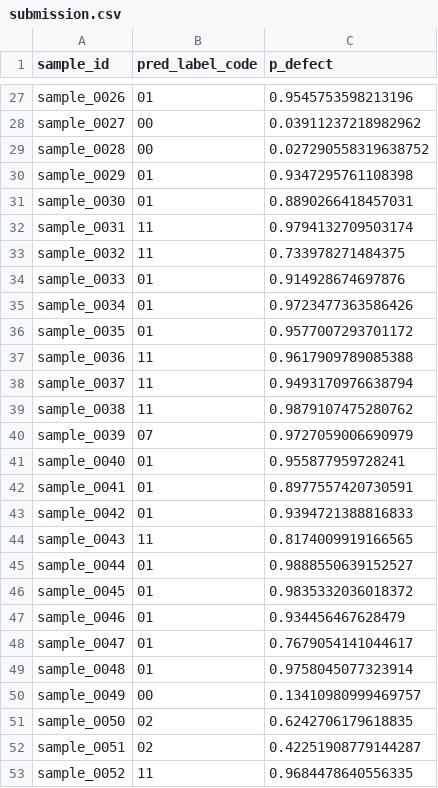
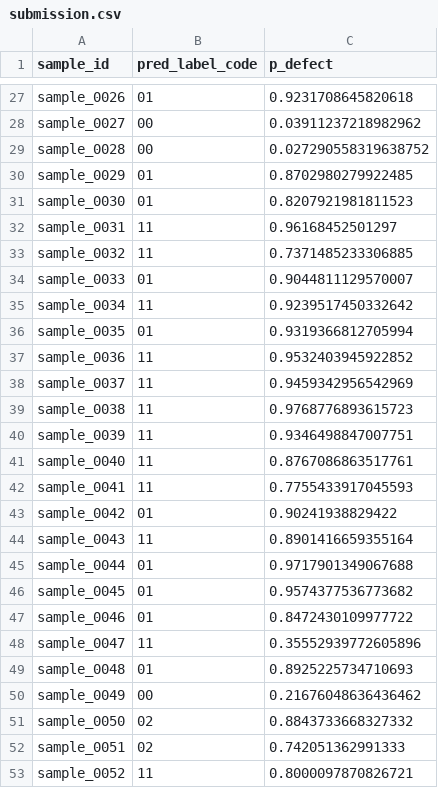
Before and after one commit to krishanu8219/Tri-Modal-Weld-Inspector, a CSV file: submission.csv, drawn as a sheet; only a part is shown, gaps mark what is left out; the diff covers the shown part only.

```diff
--- a/submission.csv
+++ b/submission.csv
@@ -27,27 +27,27 @@
-"sample_0026","01","0.9545753598213196"
+"sample_0026","01","0.9231708645820618"
 "sample_0027","00","0.03911237218982962"
 "sample_0028","00","0.027290558319638752"
-"sample_0029","01","0.9347295761108398"
-"sample_0030","01","0.8890266418457031"
-"sample_0031","11","0.9794132709503174"
-"sample_0032","11","0.733978271484375"
-"sample_0033","01","0.914928674697876"
-"sample_0034","01","0.9723477363586426"
-"sample_0035","01","0.9577007293701172"
-"sample_0036","11","0.9617909789085388"
-"sample_0037","11","0.9493170976638794"
-"sample_0038","11","0.9879107475280762"
-"sample_0039","07","0.9727059006690979"
-"sample_0040","01","0.955877959728241"
-"sample_0041","01","0.8977557420730591"
-"sample_0042","01","0.9394721388816833"
-"sample_0043","11","0.8174009919166565"
-"sample_0044","01","0.9888550639152527"
-"sample_0045","01","0.9835332036018372"
-"sample_0046","01","0.934456467628479"
-"sample_0047","01","0.7679054141044617"
-"sample_0048","01","0.9758045077323914"
-"sample_0049","00","0.13410980999469757"
-"sample_0050","02","0.6242706179618835"
-"sample_0051","02","0.42251908779144287"
-"sample_0052","11","0.9684478640556335"
+"sample_0029","01","0.8702980279922485"
+"sample_0030","01","0.8207921981811523"
+"sample_0031","11","0.96168452501297"
+"sample_0032","11","0.7371485233306885"
+"sample_0033","01","0.9044811129570007"
+"sample_0034","11","0.9239517450332642"
+"sample_0035","01","0.9319366812705994"
+"sample_0036","11","0.9532403945922852"
+"sample_0037","11","0.9459342956542969"
+"sample_0038","11","0.9768776893615723"
+"sample_0039","11","0.9346498847007751"
+"sample_0040","11","0.8767086863517761"
+"sample_0041","11","0.7755433917045593"
+"sample_0042","01","0.90241938829422"
+"sample_0043","11","0.8901416659355164"
+"sample_0044","01","0.9717901349067688"
+"sample_0045","01","0.9574377536773682"
+"sample_0046","01","0.8472430109977722"
+"sample_0047","11","0.35552939772605896"
+"sample_0048","01","0.8925225734710693"
+"sample_0049","00","0.21676048636436462"
+"sample_0050","02","0.8843733668327332"
+"sample_0051","02","0.742051362991333"
+"sample_0052","11","0.8000097870826721"
```
Also changed, not shown: 101 edited cells elsewhere in this file, 6 other files.
